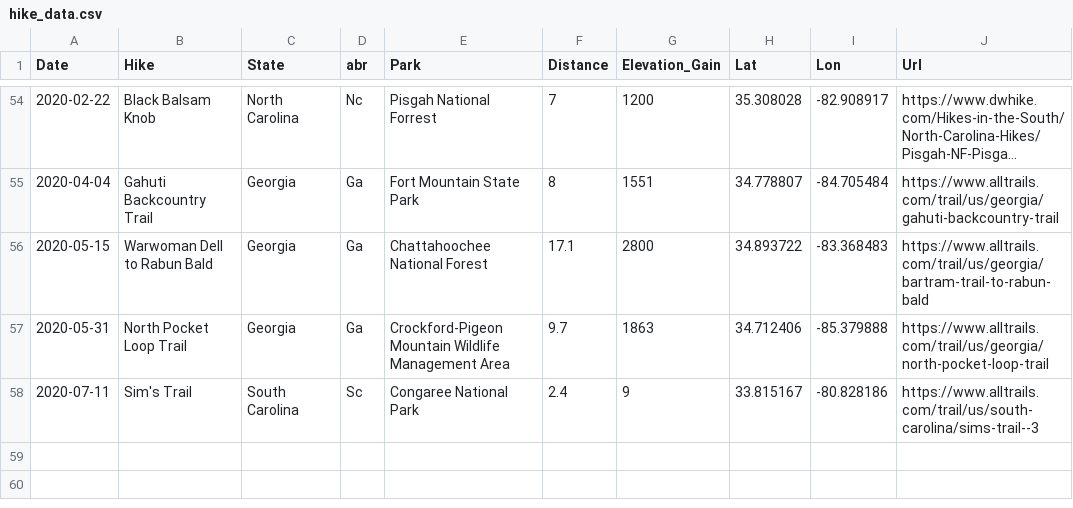
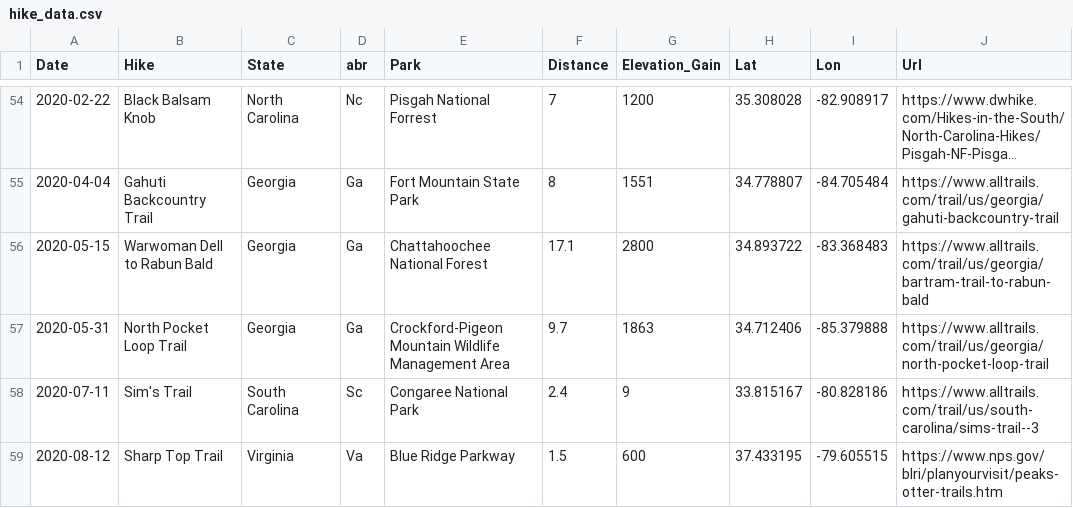
Before and after one commit to aha1994/hiking-dashboard, a CSV file: static/data/hike_data.csv, drawn as a sheet; only a part is shown, gaps mark what is left out; long unchanged cells end in …; the diff names each change by its address in the sheet, - before the commit and + after, or states it on an @@ line.

Commit message:
added hike

```diff
--- a/static/data/hike_data.csv
+++ b/static/data/hike_data.csv
+row 59: 2020-08-12 | Sharp Top Trail | Virginia | Va | Blue Ridge Parkway | 1.5 | 600 | 37.433195 | -79.605515 | https://www.nps.gov/blri/planyourvisit/peaks-otter-trails.htm
```
